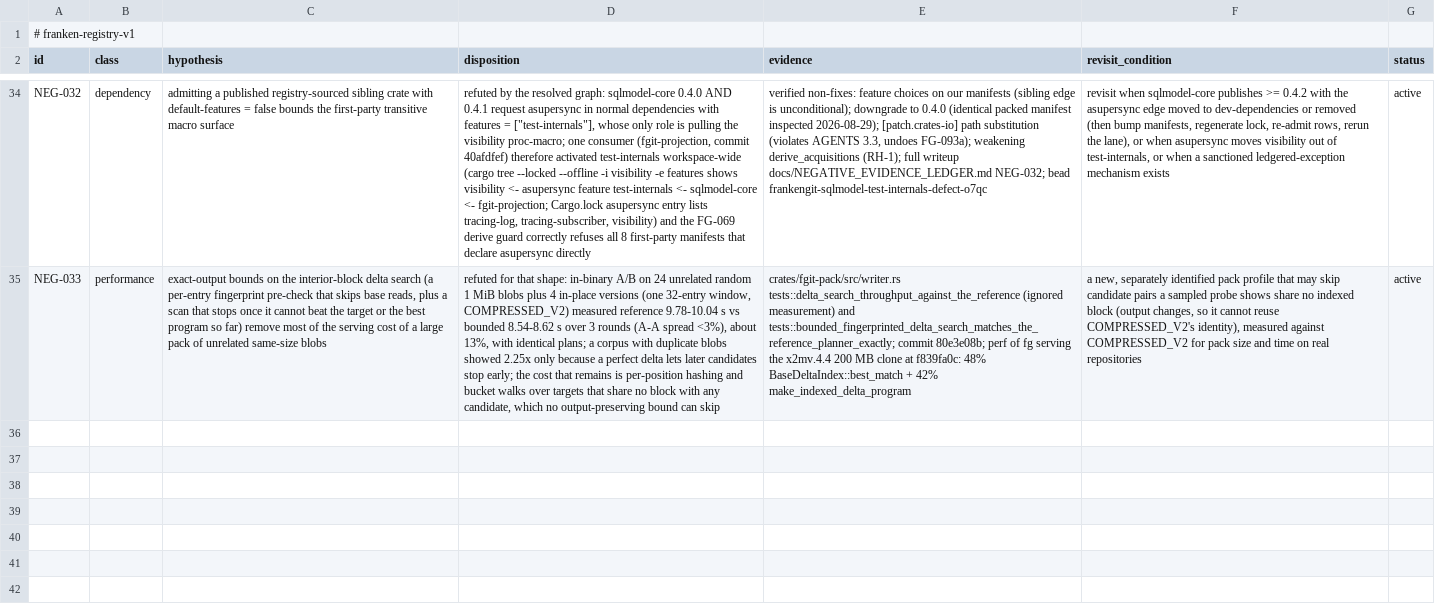
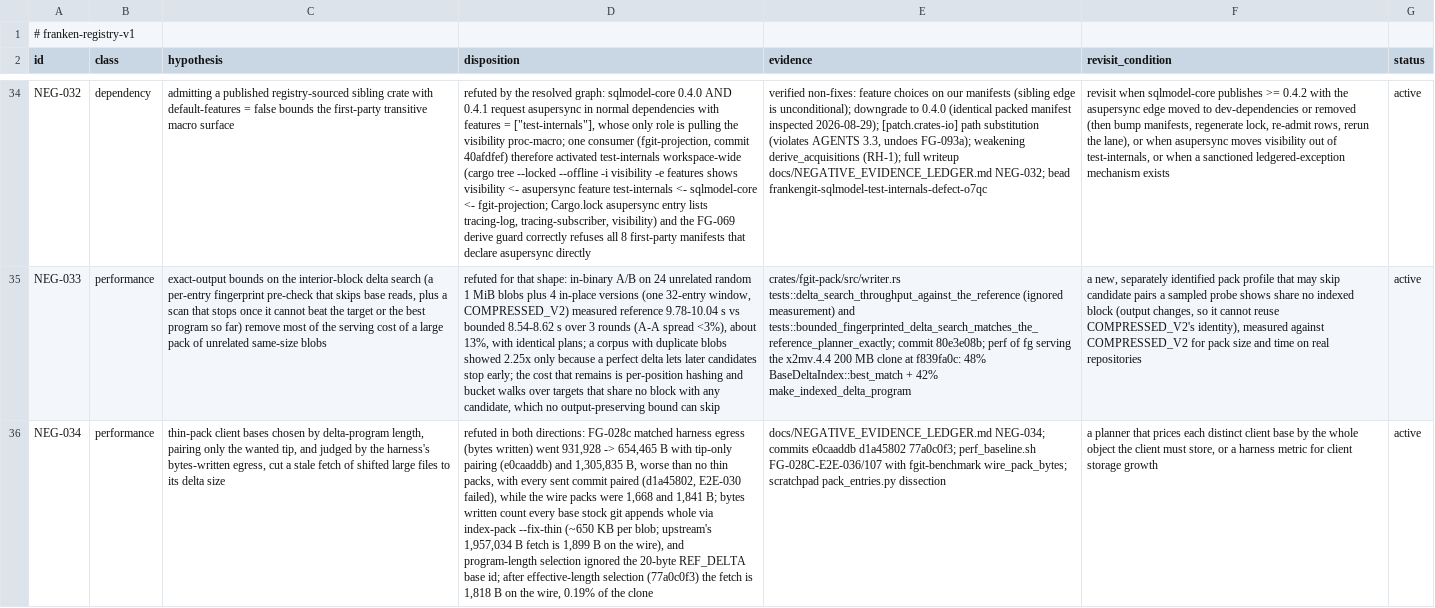
Before and after one commit to Dicklesworthstone/frankengit, a TSV file: registries/negative_evidence.tsv, drawn as a sheet; only a part is shown, gaps mark what is left out; the diff names each change by its address in the sheet, - before the commit and + after, or states it on an @@ line.

```diff
--- a/registries/negative_evidence.tsv
+++ b/registries/negative_evidence.tsv
+row 36: NEG-034 | performance | thin-pack client bases chosen by delta-program length, pairing only the wanted tip, and judged by the harness's bytes-written egress, cut a stale fetch of shifted large files to its delta size | refuted in both directions: FG-028c matched harness egress (bytes written) went 931,928 -> 654,465 B with tip-only pairing (e0caaddb) and 1,305,835 B, worse than no thin packs, with every sent commit paired (d1a45802, E2E-030 failed), while the wire packs were 1,668 and 1,841 B; bytes written count every base stock git appends whole via index-pack --fix-thin (~650 KB per blob; upstream's 1,957,034 B fetch is 1,899 B on the wire), and program-length selection ignored the 20-byte REF_DELTA base id; after effective-length selection (77a0c0f3) the fetch is 1,818 B on the wire, 0.19% of the clone | docs/NEGATIVE_EVIDENCE_LEDGER.md NEG-034; commits e0caaddb d1a45802 77a0c0f3; perf_baseline.sh FG-028C-E2E-036/107 with fgit-benchmark wire_pack_bytes; scratchpad pack_entries.py dissection | a planner that prices each distinct client base by the whole object the client must store, or a harness metric for client storage growth | active
```
Also changed, not shown: 2 other files.
